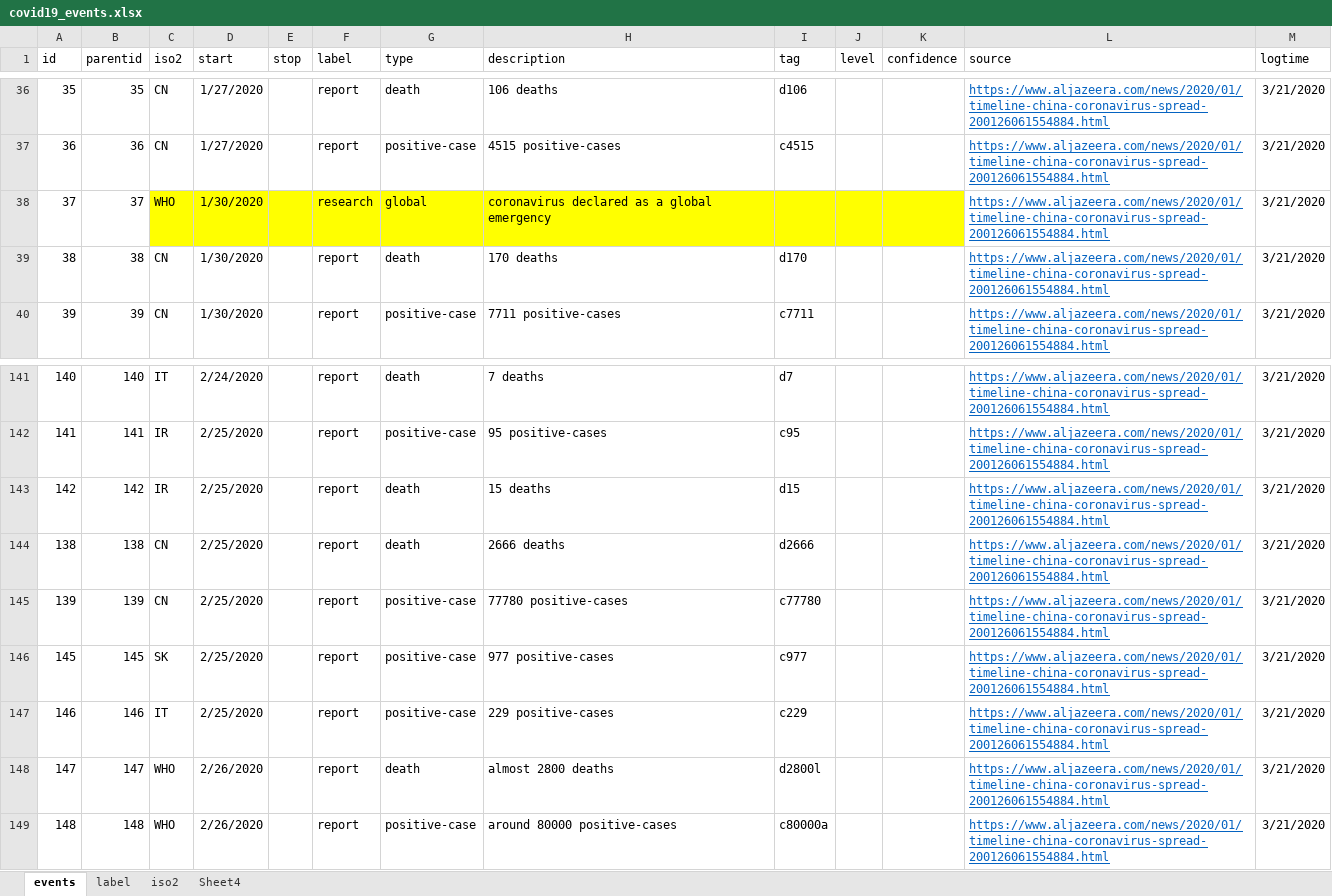
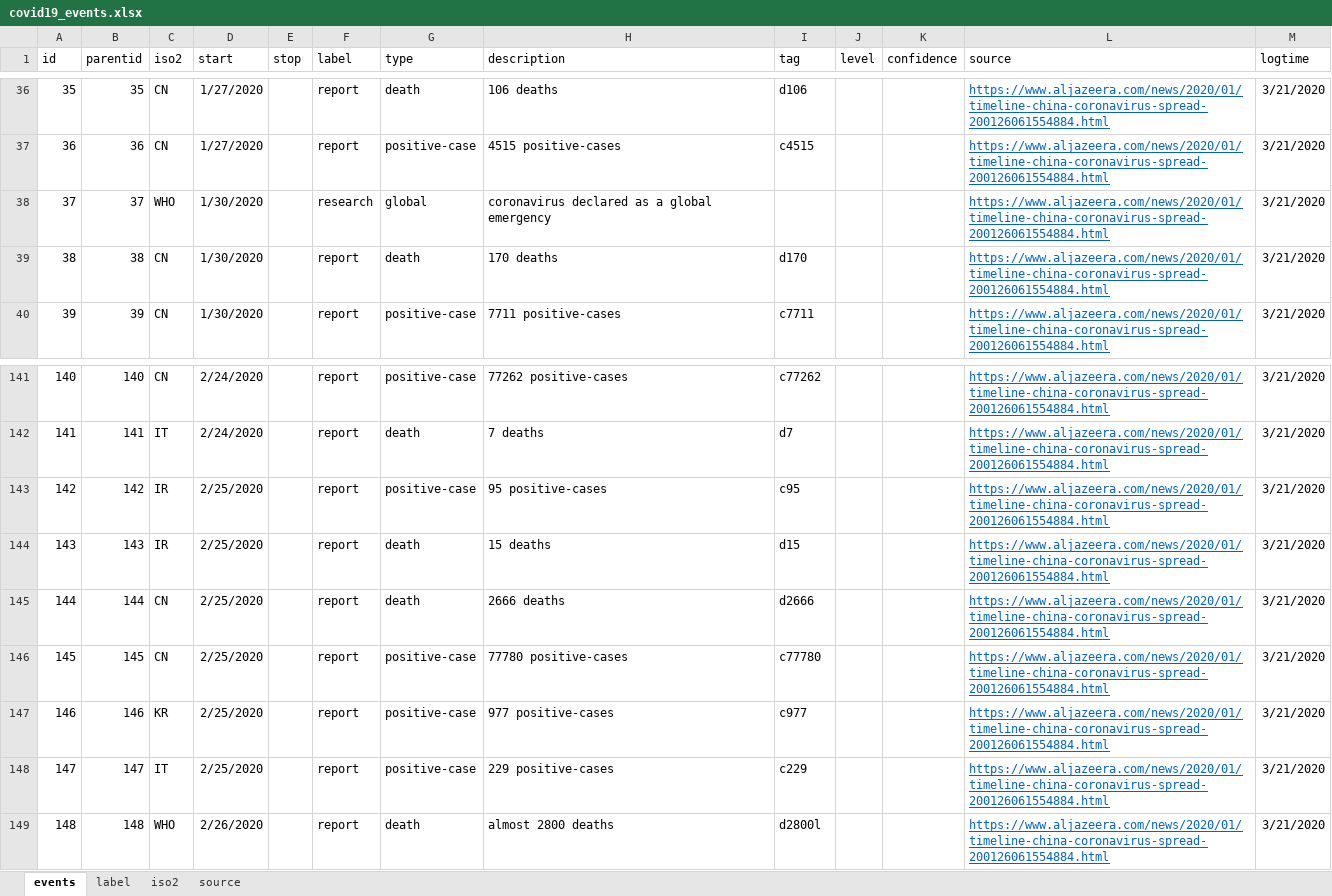
Before and after one commit to cganty/COVID-19, an Excel workbook: covid19_events.xlsx, sheet events, drawn as a sheet; only a part is shown, gaps mark what is left out; values as stored, in another font and other column widths than the file's, no borders; removed rows and columns are numbered as before the commit, all else as after; the diff covers the shown part only; the diff names each change by its address in the sheet, - before the commit and + after, or states it on an @@ line.

Commit message:
README update + events update until 29/02/2020

```diff
--- a/covid19_events.xlsx (sheet events)
+++ b/covid19_events.xlsx (sheet events)
-sheet tab: Sheet4
+sheet tab: source
-C38:K38 fill: #FFFF00
+C38:K38 fill: none
-C141 (iso2): IT
+C141 (iso2): CN
-G141 (type): death
+G141 (type): positive-case
-H141 (description): 7 deaths
+H141 (description): 77262 positive-cases
-I141 (tag): d7
+I141 (tag): c77262
-C142 (iso2): IR
+C142 (iso2): IT
-D142 (start): 2/25/2020
+D142 (start): 2/24/2020
-G142 (type): positive-case
+G142 (type): death
-H142 (description): 95 positive-cases
+H142 (description): 7 deaths
-I142 (tag): c95
+I142 (tag): d7
-G143 (type): death
+G143 (type): positive-case
-H143 (description): 15 deaths
+H143 (description): 95 positive-cases
-I143 (tag): d15
+I143 (tag): c95
+row 144: 143 | 143 | IR | 2/25/2020 |  | report | death | 15 deaths | d15 |  |  | https://www.aljazeera.com/news/2020/01/timeline-china-coronavirus-spread-200126061554884.html | 3/21/2020
@@ column A (id) renumbered between rows 145 and 162 @@
-B145 (parentid): 138
+B145 (parentid): 144
-row 145: 139 | 139 | CN | 2/25/2020 |  | report | positive-case | 77780 positive-cases | c77780 |  |  | https://www.aljazeera.com/news/2020/01/timeline-china-coronavirus-spread-200126061554884.html | 3/21/2020
-C146 (iso2): SK
+C146 (iso2): CN
-H146 (description): 977 positive-cases
+H146 (description): 77780 positive-cases
-I146 (tag): c977
+I146 (tag): c77780
-C147 (iso2): IT
+C147 (iso2): KR
-H147 (description): 229 positive-cases
+H147 (description): 977 positive-cases
-I147 (tag): c229
+I147 (tag): c977
-C148 (iso2): WHO
+C148 (iso2): IT
-D148 (start): 2/26/2020
+D148 (start): 2/25/2020
-G148 (type): death
+G148 (type): positive-case
-H148 (description): almost 2800 deaths
+H148 (description): 229 positive-cases
-I148 (tag): d2800l
+I148 (tag): c229
-G149 (type): positive-case
+G149 (type): death
-H149 (description): around 80000 positive-cases
+H149 (description): almost 2800 deaths
-I149 (tag): c80000a
+I149 (tag): d2800l
```
Also changed, not shown: 25 added rows, 86 edited cells and cell formats elsewhere in this sheet, sheet iso2, sheet source, sheet label, 1 other file.
